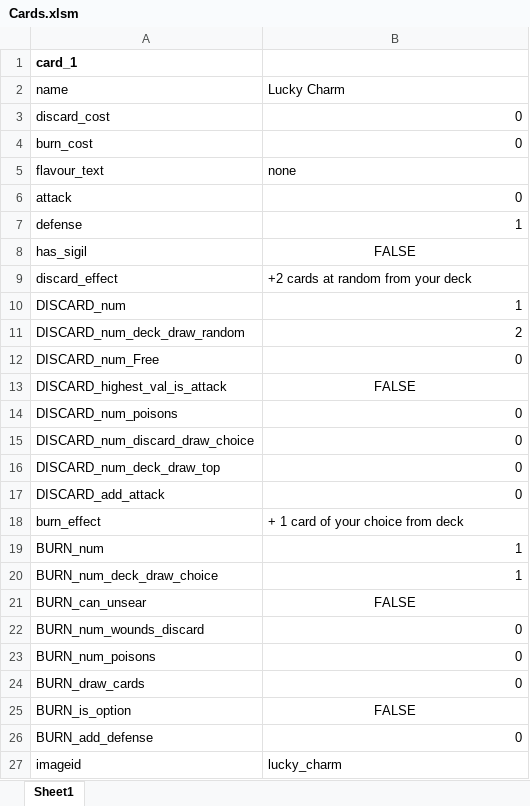
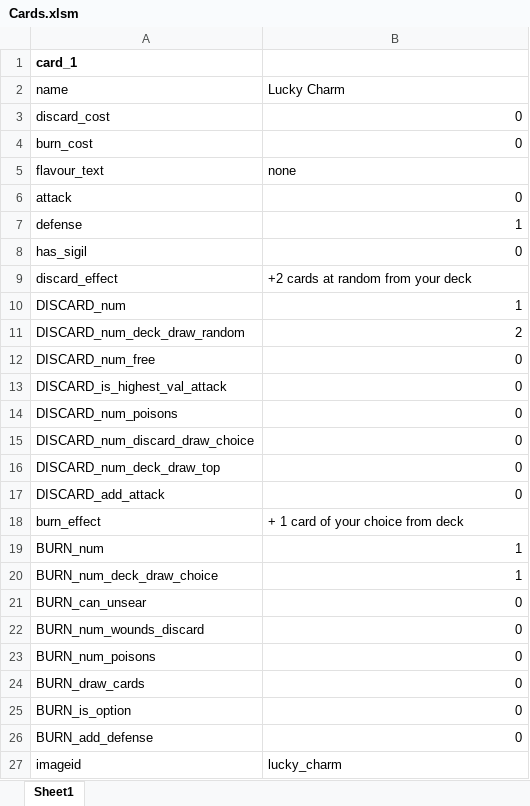
Before and after one commit to Aimzj/DungeonDeckBuilder, an Excel workbook: Documents/Cards.xlsm, sheet Sheet1, drawn as a sheet; values as stored, in another font and other column widths than the file's, no borders; removed rows and columns are numbered as before the commit, all else as after; the diff names each change by its address in the sheet, - before the commit and + after, or states it on an @@ line.

```diff
--- a/Documents/Cards.xlsm (sheet Sheet1)
+++ b/Documents/Cards.xlsm (sheet Sheet1)
-B8 (Lucky Charm): FALSE
+B8 (Lucky Charm): 0
-B8 alignment: center
+B8 alignment: right
-A12 (name): DISCARD_num_Free
+A12 (name): DISCARD_num_free
-row 13: DISCARD_highest_val_is_attack | FALSE
+row 13: DISCARD_is_highest_val_attack | 0
-B21 (Lucky Charm): FALSE
+B21 (Lucky Charm): 0
-B21 alignment: center
+B21 alignment: right
-B25 (Lucky Charm): FALSE
+B25 (Lucky Charm): 0
-B25 alignment: center
+B25 alignment: right
```
Also changed, not shown: 8 other files.
